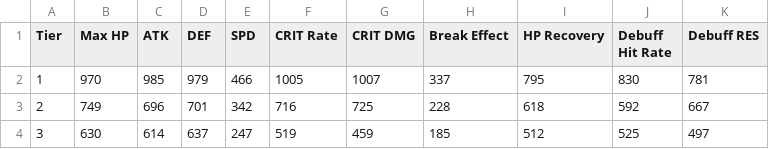
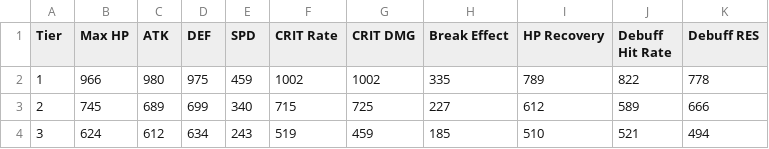
Before and after one commit to thefrozenfishy/exedra-crys-reroller, a CSV file: csvs/total_0_locked.csv, drawn as a sheet; only a part is shown; the diff covers the shown part only.

```diff
--- a/csvs/total_0_locked.csv
+++ b/csvs/total_0_locked.csv
@@ -1,4 +1,4 @@
 Tier;Max HP;ATK;DEF;SPD;CRIT Rate;CRIT DMG;Break Effect;HP Recovery;Debuff Hit Rate;Debuff RES
-1;970;985;979;466;1005;1007;337;795;830;781
-2;749;696;701;342;716;725;228;618;592;667
-3;630;614;637;247;519;459;185;512;525;497
+1;966;980;975;459;1002;1002;335;789;822;778
+2;745;689;699;340;715;725;227;612;589;666
+3;624;612;634;243;519;459;185;510;521;494
```
Also changed, not shown: 49 edited cells elsewhere in this file, csvs/expected_rolls.csv, csvs/expected_rolls_0_locked.csv, 4 other files.
